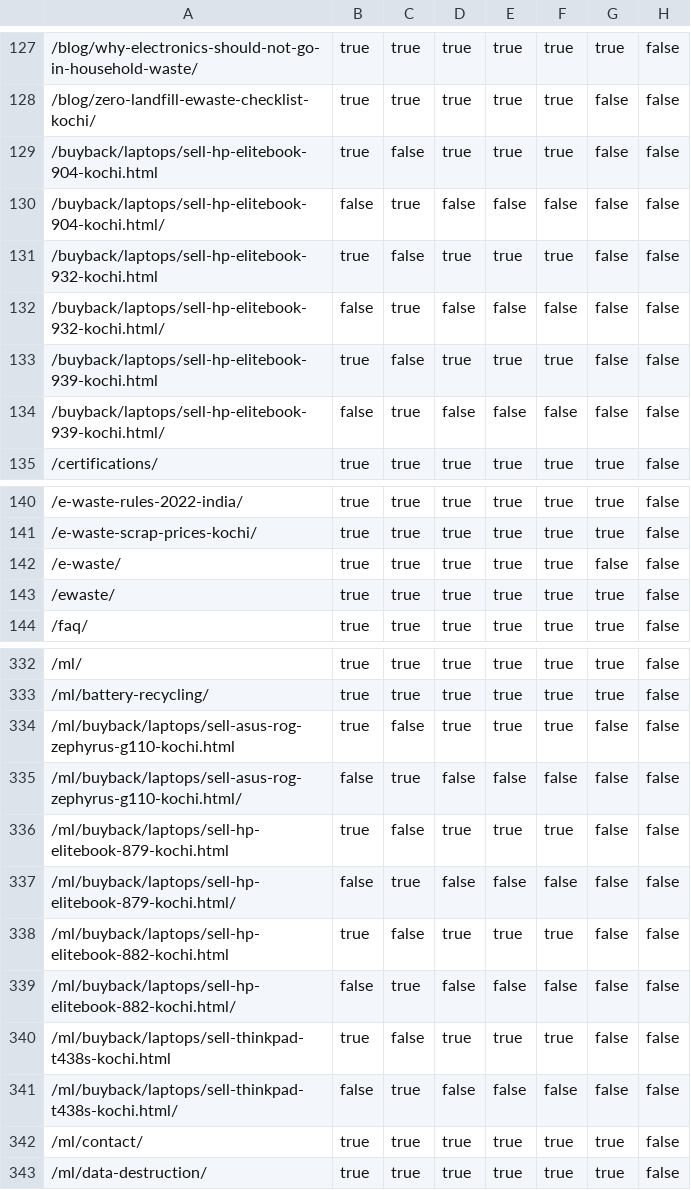
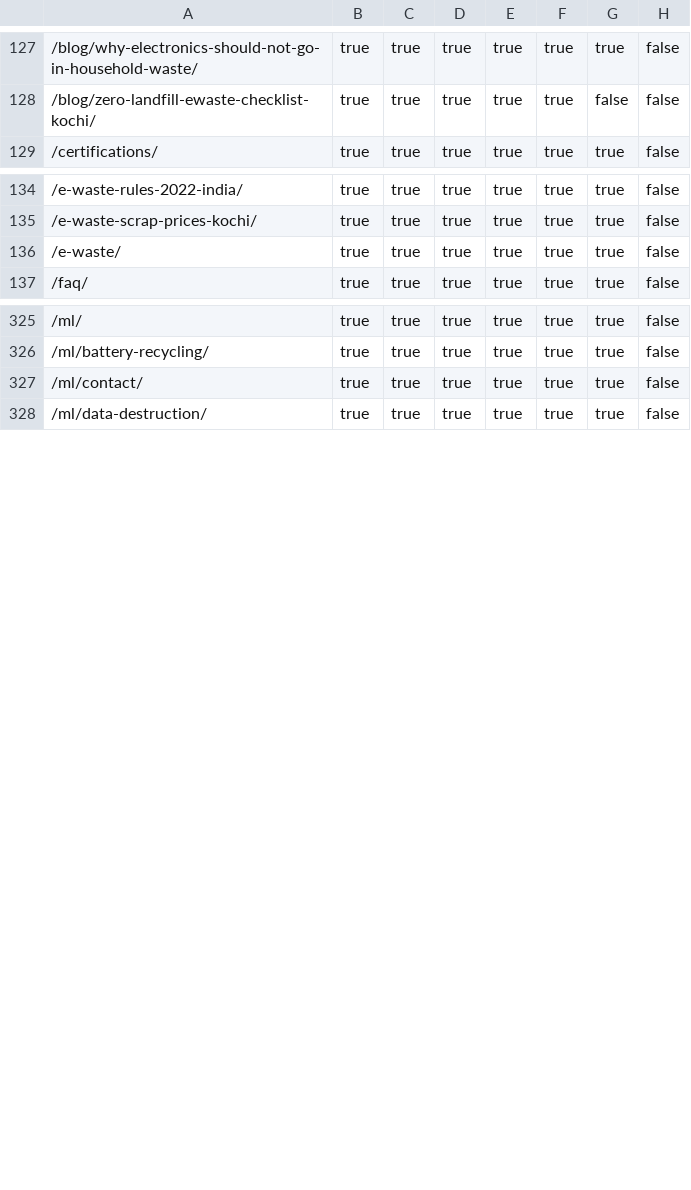
Before and after one commit to CodesbyFebin/ewaste-kochi-main, a CSV file: data/pre-prod-route-parity.csv, drawn as a sheet; only a part is shown, gaps mark what is left out; removed rows and columns are numbered as before the commit, all else as after; the diff names each change by its address in the sheet, - before the commit and + after, or states it on an @@ line.

```diff
--- a/data/pre-prod-route-parity.csv
+++ b/data/pre-prod-route-parity.csv
-row 129: /buyback/laptops/sell-hp-elitebook-904-kochi.html | true | false | true | true | true | false | false
-row 130: /buyback/laptops/sell-hp-elitebook-904-kochi.html/ | false | true | false | false | false | false | false
-row 131: /buyback/laptops/sell-hp-elitebook-932-kochi.html | true | false | true | true | true | false | false
-row 132: /buyback/laptops/sell-hp-elitebook-932-kochi.html/ | false | true | false | false | false | false | false
-row 133: /buyback/laptops/sell-hp-elitebook-939-kochi.html | true | false | true | true | true | false | false
-row 134: /buyback/laptops/sell-hp-elitebook-939-kochi.html/ | false | true | false | false | false | false | false
-G136: false
+G136: true
-row 143: /ewaste/ | true | true | true | true | true | true | false
-row 334: /ml/buyback/laptops/sell-asus-rog-zephyrus-g110-kochi.html | true | false | true | true | true | false | false
-row 335: /ml/buyback/laptops/sell-asus-rog-zephyrus-g110-kochi.html/ | false | true | false | false | false | false | false
-row 336: /ml/buyback/laptops/sell-hp-elitebook-879-kochi.html | true | false | true | true | true | false | false
-row 337: /ml/buyback/laptops/sell-hp-elitebook-879-kochi.html/ | false | true | false | false | false | false | false
-row 338: /ml/buyback/laptops/sell-hp-elitebook-882-kochi.html | true | false | true | true | true | false | false
-row 339: /ml/buyback/laptops/sell-hp-elitebook-882-kochi.html/ | false | true | false | false | false | false | false
-row 340: /ml/buyback/laptops/sell-thinkpad-t438s-kochi.html | true | false | true | true | true | false | false
-row 341: /ml/buyback/laptops/sell-thinkpad-t438s-kochi.html/ | false | true | false | false | false | false | false
```
Also changed, not shown: 12 other files.
